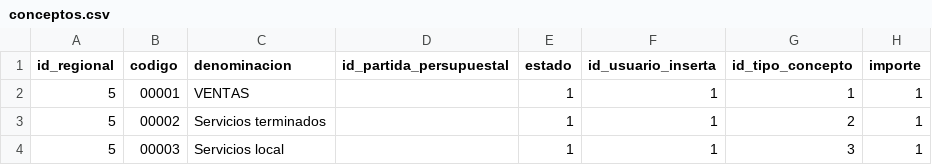
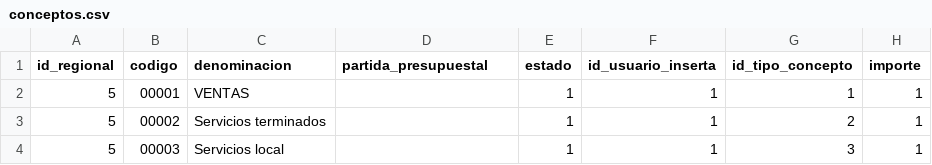
Before and after one commit to cbtic/sigcap, a CSV file: database/seeders/csv/conceptos.csv, drawn as a sheet; only a part is shown; the diff names each change by its address in the sheet, - before the commit and + after, or states it on an @@ line.

Commit message:
cambios en las tablas 2

```diff
--- a/database/seeders/csv/conceptos.csv
+++ b/database/seeders/csv/conceptos.csv
-D1: id_partida_persupuestal
+D1: partida_presupuestal
```
